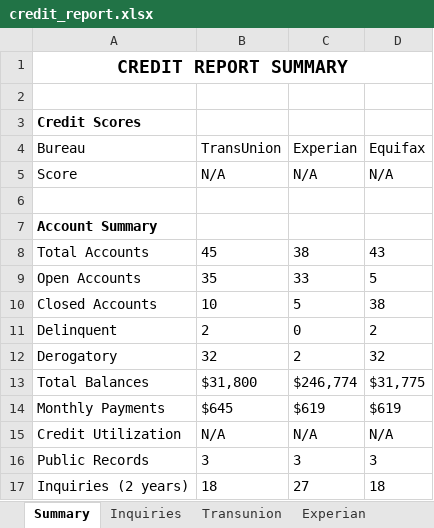
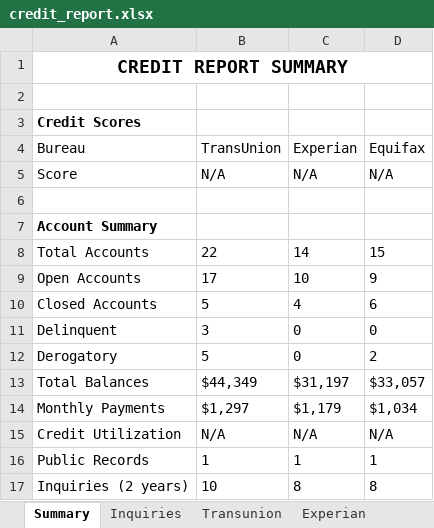
Before and after one commit to shefiinnn/Credit_Report, an Excel workbook: output/credit_report.xlsx, sheet Summary, drawn as a sheet; values as stored, in another font and other column widths than the file's, no borders; the diff names each change by its address in the sheet, - before the commit and + after, or states it on an @@ line.

```diff
--- a/output/credit_report.xlsx (sheet Summary)
+++ b/output/credit_report.xlsx (sheet Summary)
-B8 (TransUnion): 45
+B8 (TransUnion): 22
-C8 (Experian): 38
+C8 (Experian): 14
-D8 (Equifax): 43
+D8 (Equifax): 15
-B9 (TransUnion): 35
+B9 (TransUnion): 17
-C9 (Experian): 33
+C9 (Experian): 10
-D9 (Equifax): 5
+D9 (Equifax): 9
-B10 (TransUnion): 10
+B10 (TransUnion): 5
-C10 (Experian): 5
+C10 (Experian): 4
-D10 (Equifax): 38
+D10 (Equifax): 6
-B11 (TransUnion): 2
+B11 (TransUnion): 3
-D11 (Equifax): 2
+D11 (Equifax): 0
-B12 (TransUnion): 32
+B12 (TransUnion): 5
-C12 (Experian): 2
+C12 (Experian): 0
-D12 (Equifax): 32
+D12 (Equifax): 2
-B13 (TransUnion): $31,800
+B13 (TransUnion): $44,349
-C13 (Experian): $246,774
+C13 (Experian): $31,197
-D13 (Equifax): $31,775
+D13 (Equifax): $33,057
-B14 (TransUnion): $645
+B14 (TransUnion): $1,297
-C14 (Experian): $619
+C14 (Experian): $1,179
-D14 (Equifax): $619
+D14 (Equifax): $1,034
-B16 (TransUnion): 3
+B16 (TransUnion): 1
-C16 (Experian): 3
+C16 (Experian): 1
-D16 (Equifax): 3
+D16 (Equifax): 1
-B17 (TransUnion): 18
+B17 (TransUnion): 10
-C17 (Experian): 27
+C17 (Experian): 8
-D17 (Equifax): 18
+D17 (Equifax): 8
```
Also changed, not shown: sheet Transunion, sheet Equifax, sheet Experian, sheet Inquiries, 4 other files.
